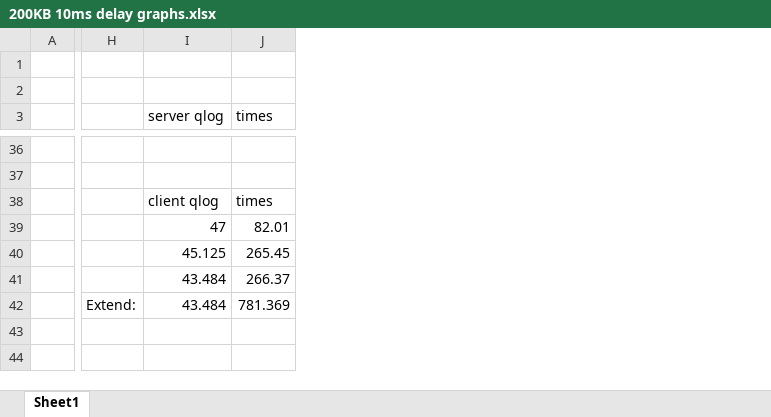
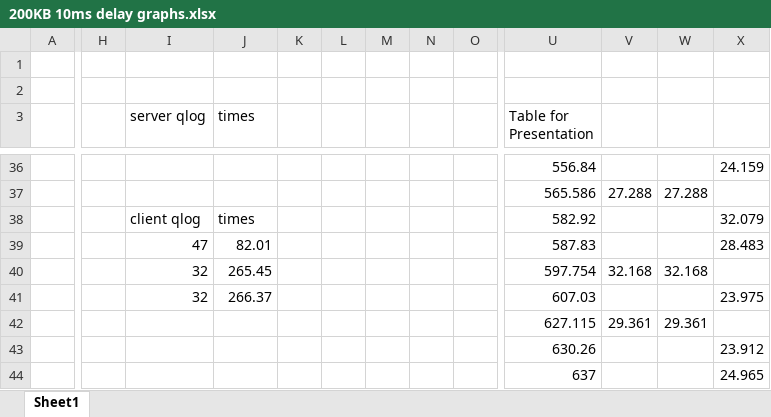
Before and after one commit to DaduMord/LCCN-QUIC-Spin-Bit, an Excel workbook: QRE/200KB 10ms delay log/200KB 10ms delay graphs.xlsx, sheet Sheet1, drawn as a sheet; only a part is shown, gaps mark what is left out; values as stored, in another font and other column widths than the file's, no borders; charts and pictures not drawn; removed rows and columns are numbered as before the commit, all else as after; rows hold the shown columns only; the diff covers the shown part only; the diff names each change by its address in the sheet, - before the commit and + after, or states it on an @@ line.

```diff
--- a/QRE/200KB 10ms delay log/200KB 10ms delay graphs.xlsx (sheet Sheet1)
+++ b/QRE/200KB 10ms delay log/200KB 10ms delay graphs.xlsx (sheet Sheet1)
-column H, row 42: Extend:
+column H, empty
+column K, empty
+column L, empty
+column M, empty
+column N, empty
+column O, empty
+column U (Table for Presentation), rows 36-44: 556.84 | 565.586 | 582.92 | 587.83 | 597.754 | 607.03 | 627.115 | 630.26 | 637
+column V, rows 37-42: 27.288 |  |  | 32.168 |  | 29.361
+column W, rows 37-42: 27.288 |  |  | 32.168 |  | 29.361
+column X, rows 36-44: 24.159 |  | 32.079 | 28.483 |  | 23.975 |  | 23.912 | 24.965
-row 36: (empty)
+row 36:  |  |  |  |  |  |  |  |  | 556.84 |  |  | 24.159
-row 37: (empty)
+row 37:  |  |  |  |  |  |  |  |  | 565.586 | 27.288 | 27.288
-I40 (server qlog): 45.125
+I40 (server qlog): 32
-I41 (server qlog): 43.484
+I41 (server qlog): 32
-I42 (server qlog): 43.484
+I42 (server qlog): (empty)
-J42 (times): 781.369
+J42 (times): (empty)
```
Also changed, not shown: 31 added rows, 12 removed rows, 5 added columns and 30 edited cells elsewhere in this sheet, charts or pictures, QRE/20 01 2022 18 30 no latency/26 01 2022 13 80.xlsx, QRE/200KB request 100ms delay log/200KB 100ms delay graphs.xlsx.
